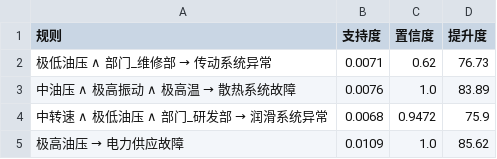
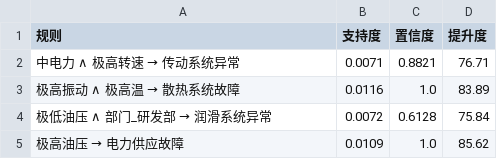
Before and after one commit to ineed2underfit/pyqt_apriori, a CSV file: new_bayesian/dataset/optimal_rules.csv, drawn as a sheet.

```diff
--- a/new_bayesian/dataset/optimal_rules.csv
+++ b/new_bayesian/dataset/optimal_rules.csv
@@ -1,5 +1,5 @@
 规则,支持度,置信度,提升度
-极低油压 ∧ 部门_维修部 → 传动系统异常,0.0071,0.62,76.73
-中油压 ∧ 极高振动 ∧ 极高温 → 散热系统故障,0.0076,1.0,83.89
-中转速 ∧ 极低油压 ∧ 部门_研发部 → 润滑系统异常,0.0068,0.9472,75.9
+中电力 ∧ 极高转速 → 传动系统异常,0.0071,0.8821,76.71
+极高振动 ∧ 极高温 → 散热系统故障,0.0116,1.0,83.89
+极低油压 ∧ 部门_研发部 → 润滑系统异常,0.0072,0.6128,75.84
 极高油压 → 电力供应故障,0.0109,1.0,85.62
```
Also changed, not shown: 27 other files.
